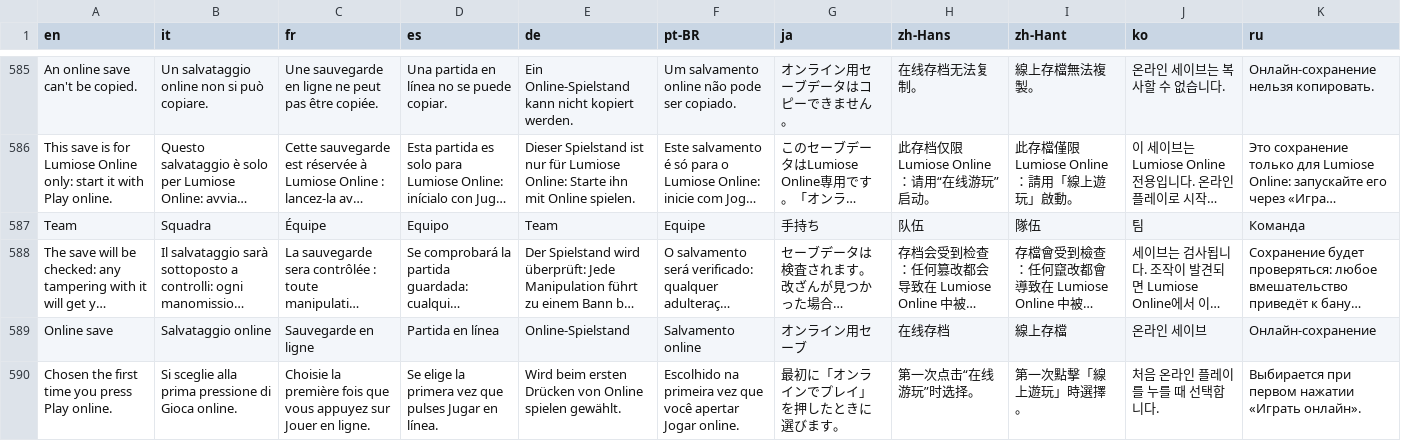
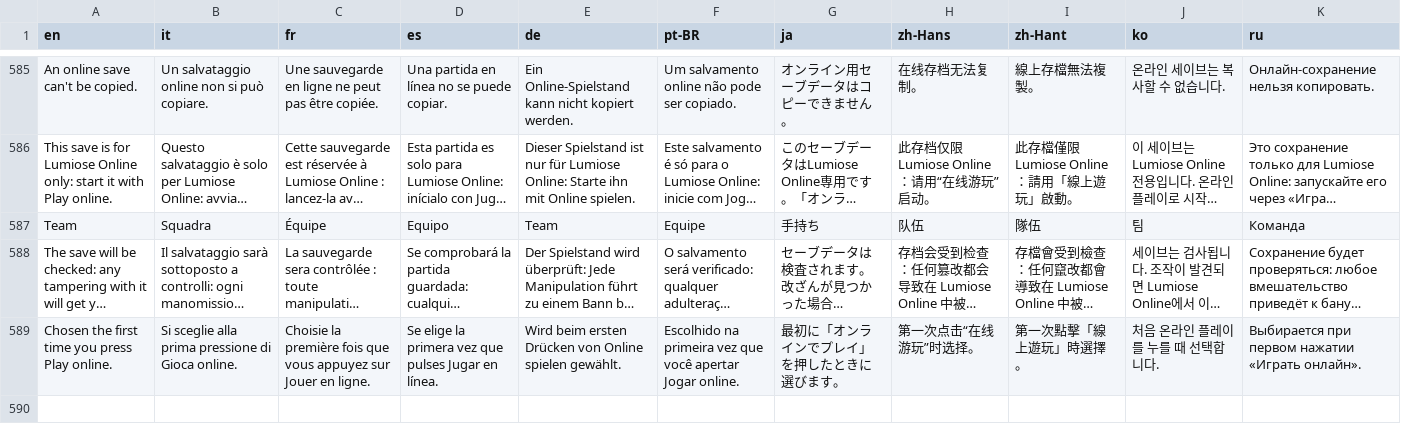
Before and after one commit to lucabravi/MonZaMac, a TSV file: i18n/translations.tsv, drawn as a sheet; only a part is shown, gaps mark what is left out; long unchanged cells end in …; the diff names each change by its address in the sheet, - before the commit and + after, or states it on an @@ line.

Commit message:
Online trainer card: laid out like the offline one, team on the bottom edge, no label

```diff
--- a/i18n/translations.tsv
+++ b/i18n/translations.tsv
-row 589: Online save | Salvataggio online | Sauvegarde en ligne | Partida en línea | Online-Spielstand | Salvamento online | オンライン用セーブ | 在线存档 | 線上存檔 | 온라인 세이브 | Онлайн-сохранение
```
Also changed, not shown: i18n/catalog/fr.tsv, i18n/catalog/it.tsv, 10 other files.
